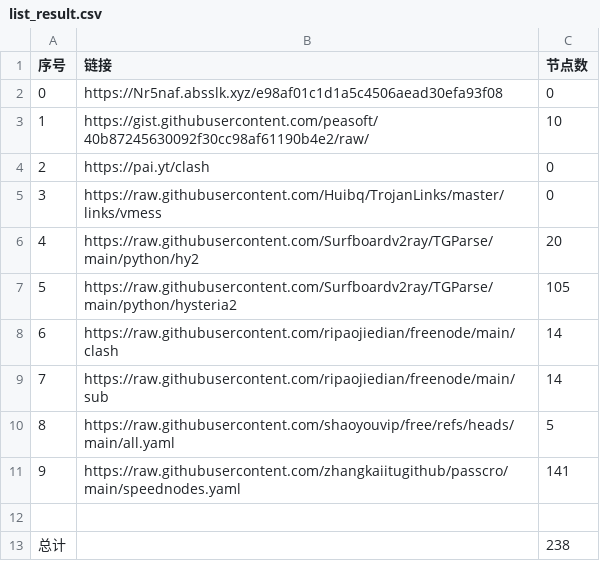
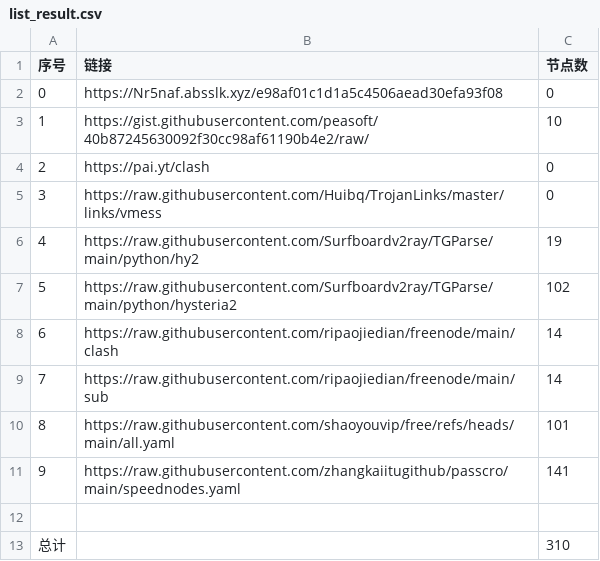
Before and after one commit to jun277/NoWalls, a CSV file: list_result.csv, drawn as a sheet.

```diff
--- a/list_result.csv
+++ b/list_result.csv
@@ -5,9 +5,9 @@
 3,https://raw.githubusercontent.com/Huibq/TrojanLinks/master/links/vmess,0
-4,https://raw.githubusercontent.com/Surfboardv2ray/TGParse/main/python/hy2,20
-5,https://raw.githubusercontent.com/Surfboardv2ray/TGParse/main/python/hysteria2,105
+4,https://raw.githubusercontent.com/Surfboardv2ray/TGParse/main/python/hy2,19
+5,https://raw.githubusercontent.com/Surfboardv2ray/TGParse/main/python/hysteria2,102
 6,https://raw.githubusercontent.com/ripaojiedian/freenode/main/clash,14
 7,https://raw.githubusercontent.com/ripaojiedian/freenode/main/sub,14
-8,https://raw.githubusercontent.com/shaoyouvip/free/refs/heads/main/all.yaml,5
+8,https://raw.githubusercontent.com/shaoyouvip/free/refs/heads/main/all.yaml,101
 9,https://raw.githubusercontent.com/zhangkaiitugithub/passcro/main/speednodes.yaml,141
 
-总计,,238
+总计,,310
```
Also changed, not shown: 19 other files.
